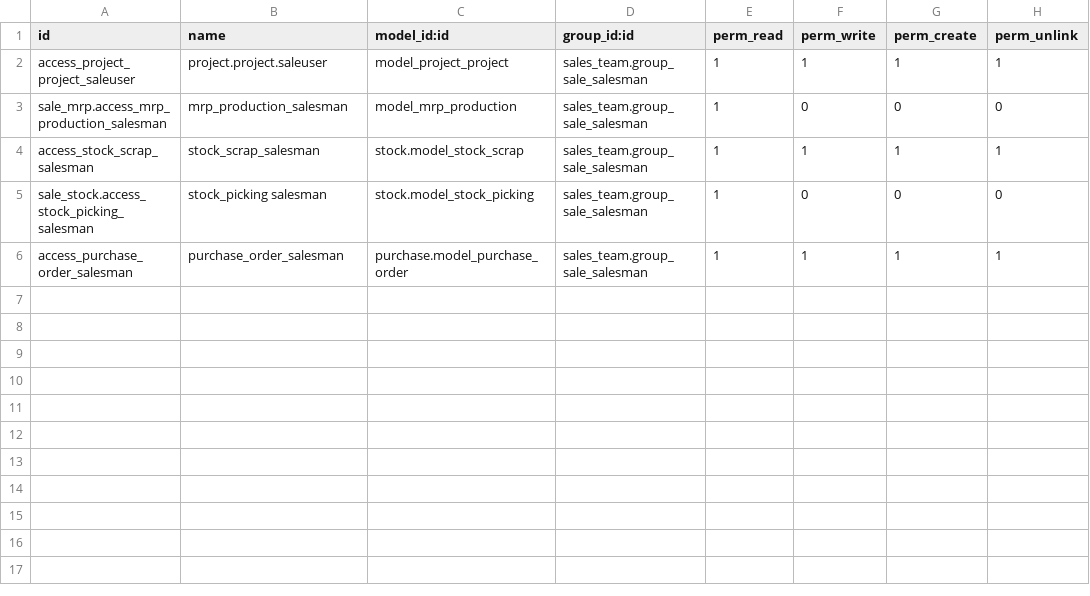
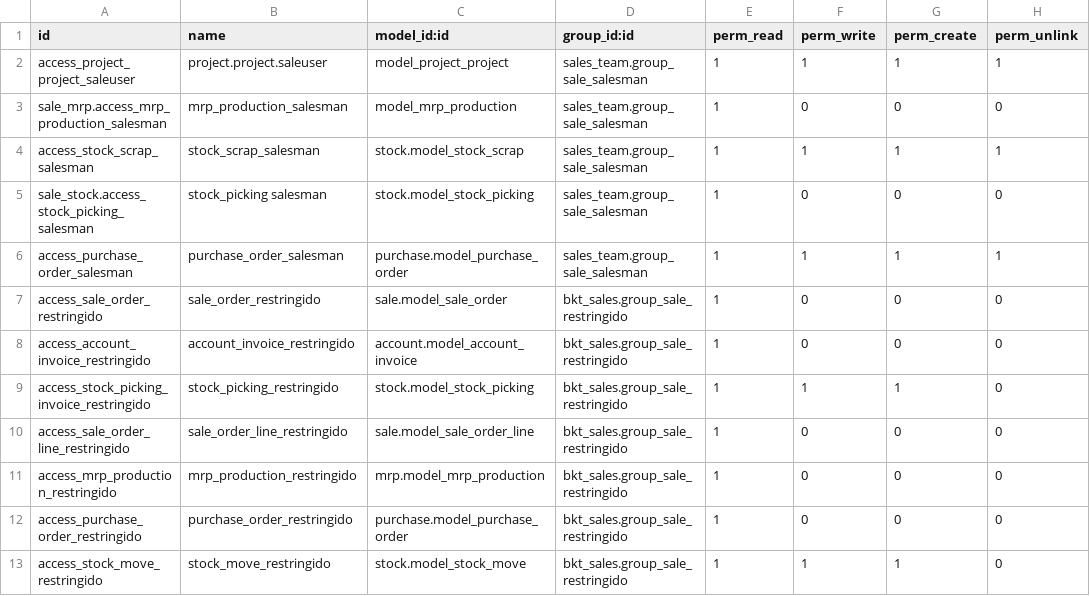
Before and after one commit to SolteinCorp/BKT, a CSV file: addons/bkt_sales/security/ir.model.access.csv, drawn as a sheet.

```diff
--- a/addons/bkt_sales/security/ir.model.access.csv
+++ b/addons/bkt_sales/security/ir.model.access.csv
@@ -6 +6,8 @@ sale_stock.access_stock_picking_salesman,stock_picking salesman,stock.model_stoc
 access_purchase_order_salesman,purchase_order_salesman,purchase.model_purchase_order,sales_team.group_sale_salesman,1,1,1,1
+access_sale_order_restringido,sale_order_restringido,sale.model_sale_order,bkt_sales.group_sale_restringido,1,0,0,0
+access_account_invoice_restringido,account_invoice_restringido,account.model_account_invoice,bkt_sales.group_sale_restringido,1,0,0,0
+access_stock_picking_invoice_restringido,stock_picking_restringido,stock.model_stock_picking,bkt_sales.group_sale_restringido,1,1,1,0
+access_sale_order_line_restringido,sale_order_line_restringido,sale.model_sale_order_line,bkt_sales.group_sale_restringido,1,0,0,0
+access_mrp_production_restringido,mrp_production_restringido,mrp.model_mrp_production,bkt_sales.group_sale_restringido,1,0,0,0
+access_purchase_order_restringido,purchase_order_restringido,purchase.model_purchase_order,bkt_sales.group_sale_restringido,1,0,0,0
+access_stock_move_restringido,stock_move_restringido,stock.model_stock_move,bkt_sales.group_sale_restringido,1,1,1,0
```
Also changed, not shown: 32 other files.
